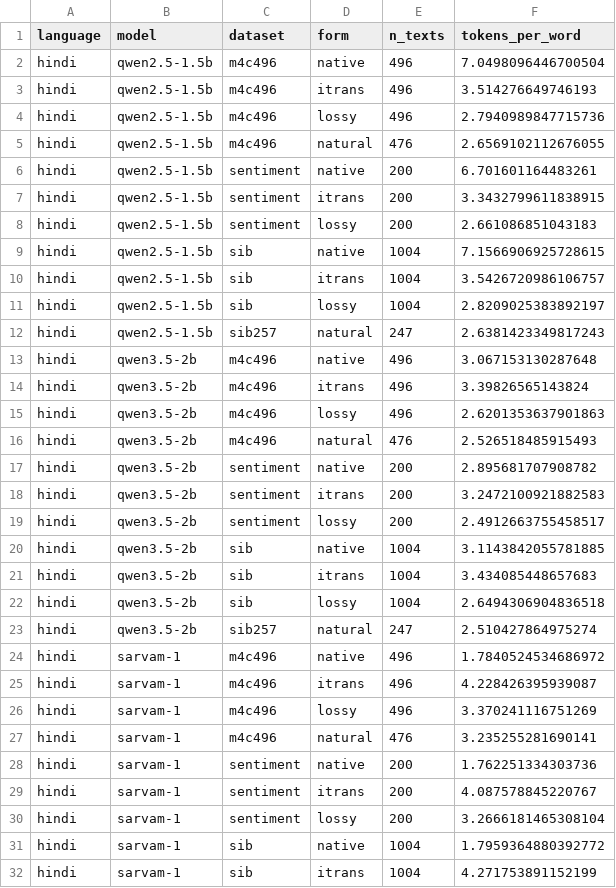
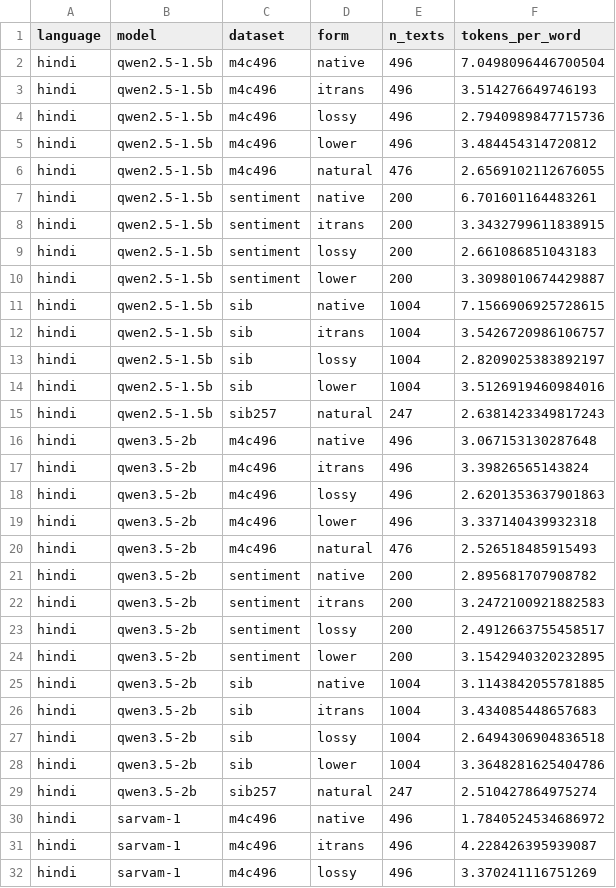
Before and after one commit to aarnav-kembhavi/shattered-scripts-phase2, a CSV file: results/phase2/x4/bn/tokens_per_word.csv, drawn as a sheet; only a part is shown; the shorter side is filled out with more unchanged rows; the diff covers the shown part only.

```diff
--- a/results/phase2/x4/bn/tokens_per_word.csv
+++ b/results/phase2/x4/bn/tokens_per_word.csv
@@ -4,2 +4,3 @@ hindi,qwen2.5-1.5b,m4c496,itrans,496,3.514276649746193
 hindi,qwen2.5-1.5b,m4c496,lossy,496,2.7940989847715736
+hindi,qwen2.5-1.5b,m4c496,lower,496,3.484454314720812
 hindi,qwen2.5-1.5b,m4c496,natural,476,2.6569102112676055
@@ -8,2 +9,3 @@ hindi,qwen2.5-1.5b,sentiment,itrans,200,3.3432799611838915
 hindi,qwen2.5-1.5b,sentiment,lossy,200,2.661086851043183
+hindi,qwen2.5-1.5b,sentiment,lower,200,3.3098010674429887
 hindi,qwen2.5-1.5b,sib,native,1004,7.1566906925728615
@@ -11,2 +13,3 @@ hindi,qwen2.5-1.5b,sib,itrans,1004,3.5426720986106757
 hindi,qwen2.5-1.5b,sib,lossy,1004,2.8209025383892197
+hindi,qwen2.5-1.5b,sib,lower,1004,3.5126919460984016
 hindi,qwen2.5-1.5b,sib257,natural,247,2.6381423349817243
@@ -15,2 +18,3 @@ hindi,qwen3.5-2b,m4c496,itrans,496,3.39826565143824
 hindi,qwen3.5-2b,m4c496,lossy,496,2.6201353637901863
+hindi,qwen3.5-2b,m4c496,lower,496,3.337140439932318
 hindi,qwen3.5-2b,m4c496,natural,476,2.526518485915493
@@ -19,2 +23,3 @@ hindi,qwen3.5-2b,sentiment,itrans,200,3.2472100921882583
 hindi,qwen3.5-2b,sentiment,lossy,200,2.4912663755458517
+hindi,qwen3.5-2b,sentiment,lower,200,3.1542940320232895
 hindi,qwen3.5-2b,sib,native,1004,3.1143842055781885
@@ -22,2 +27,3 @@ hindi,qwen3.5-2b,sib,itrans,1004,3.434085448657683
 hindi,qwen3.5-2b,sib,lossy,1004,2.6494306904836518
+hindi,qwen3.5-2b,sib,lower,1004,3.3648281625404786
 hindi,qwen3.5-2b,sib257,natural,247,2.510427864975274
```
Also changed, not shown: 9 added rows elsewhere in this file, results/phase2/x4/te/tokens_per_word.csv, 58 other files.
